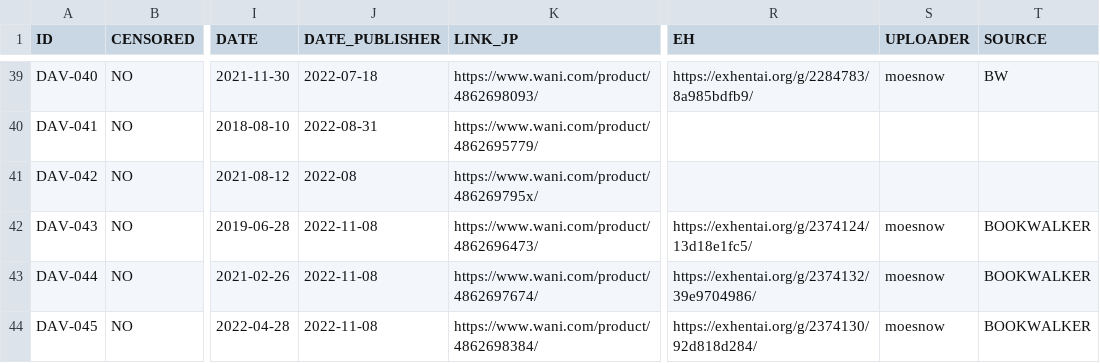
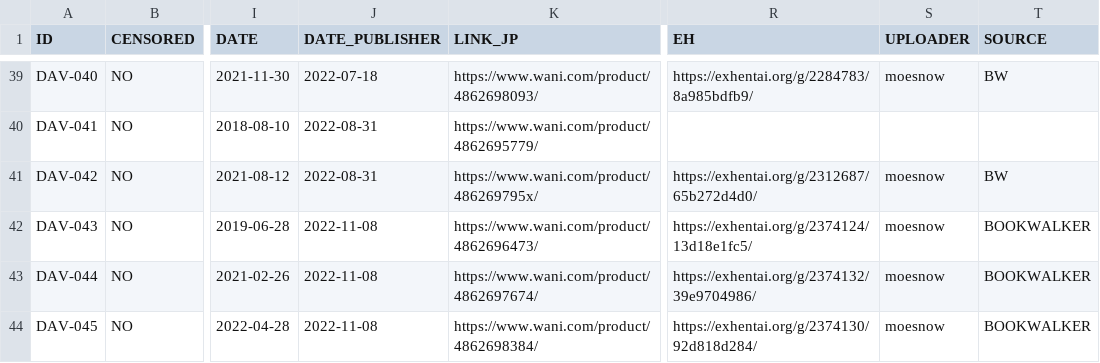
Before and after one commit to K4W1H0R53/tankoubon, a CSV file: tw/dart/dart_wani.csv, drawn as a sheet; only a part is shown, gaps mark what is left out; the diff names each change by its address in the sheet, - before the commit and + after, or states it on an @@ line.

Commit message:
update dav042 link

```diff
--- a/tw/dart/dart_wani.csv
+++ b/tw/dart/dart_wani.csv
-J41 (DATE_PUBLISHER): 2022-08
+J41 (DATE_PUBLISHER): 2022-08-31
-R41 (EH): (empty)
+R41 (EH): https://exhentai.org/g/2312687/65b272d4d0/
-S41 (UPLOADER): (empty)
+S41 (UPLOADER): moesnow
-T41 (SOURCE): (empty)
+T41 (SOURCE): BW
```
